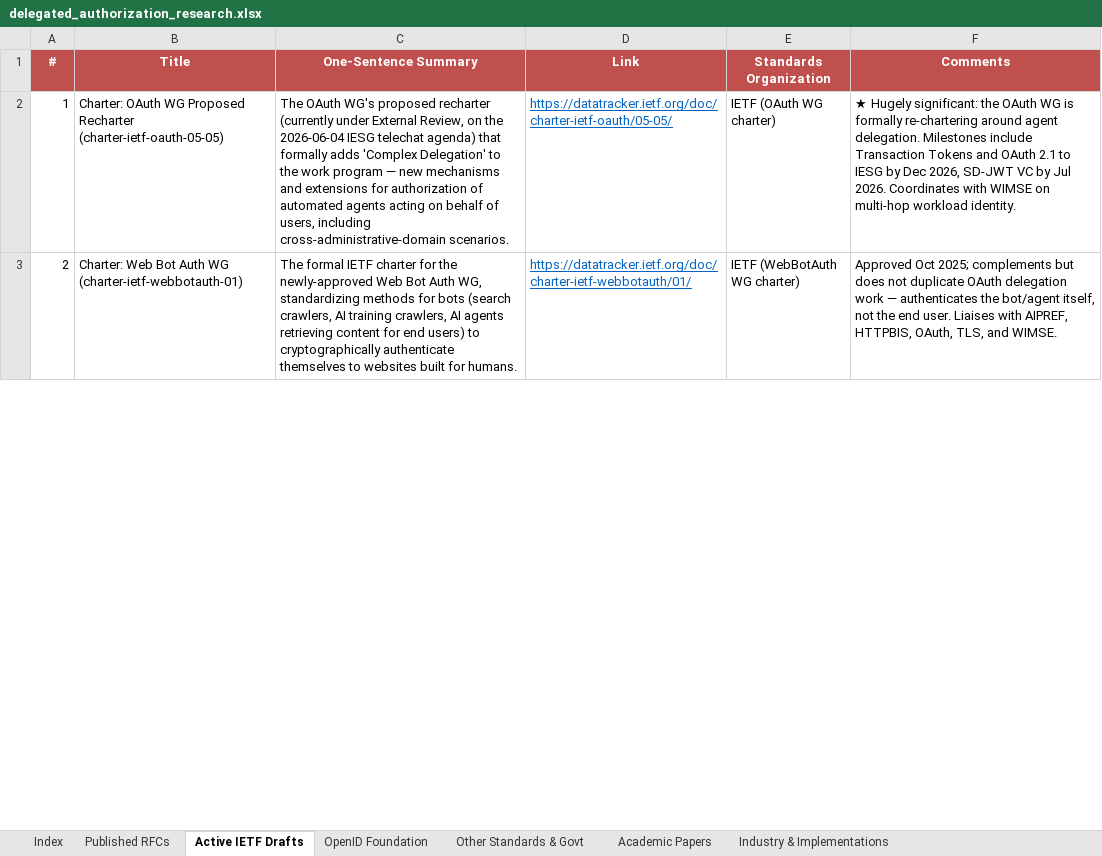
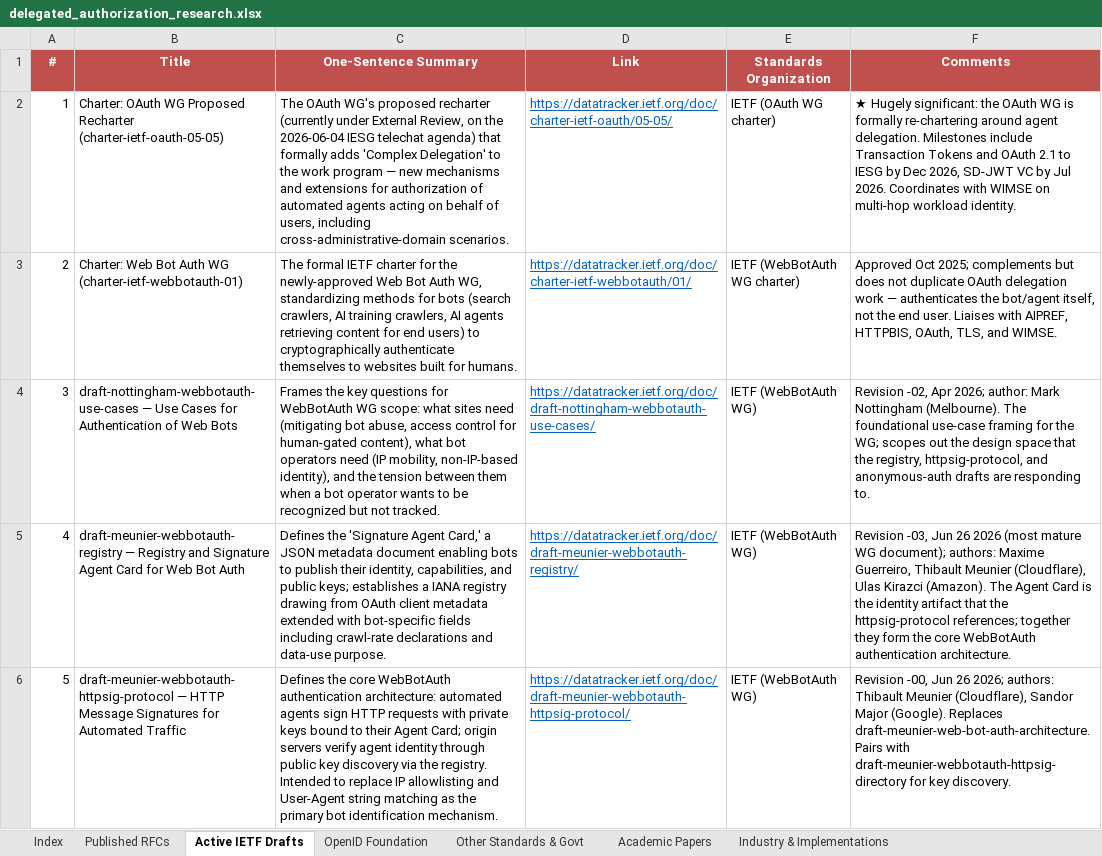
Before and after one commit to gffletch/da_research, an Excel workbook: delegated_authorization_research.xlsx, sheet Active IETF Drafts, drawn as a sheet; only a part is shown; values as stored, in another font and other column widths than the file's, no borders; the diff covers the shown part only; the diff names each change by its address in the sheet, - before the commit and + after, or states it on an @@ line.

Commit message:
Proposed boundaries between IETF groups

```diff
--- a/delegated_authorization_research.xlsx (sheet Active IETF Drafts)
+++ b/delegated_authorization_research.xlsx (sheet Active IETF Drafts)
+row 4: 3 | draft-nottingham-webbotauth-use-cases — Use Cases for Authentication of Web Bots | Frames the key questions for WebBotAuth WG scope: what sites need (mitigating bot abuse, access control for human-gated content), what bot operators need (IP mobility, non-IP-based identity), and the tension between them when a bot operator wants to be recognized but not tracked. | https://datatracker.ietf.org/doc/draft-nottingham-webbotauth-use-cases/ | IETF (WebBotAuth WG) | Revision -02, Apr 2026; author: Mark Nottingham (Melbourne). The foundational use-case framing for the WG; scopes out the design space that the registry, httpsig-protocol, and anonymous-auth drafts are responding to.
+row 5: 4 | draft-meunier-webbotauth-registry — Registry and Signature Agent Card for Web Bot Auth | Defines the 'Signature Agent Card,' a JSON metadata document enabling bots to publish their identity, capabilities, and public keys; establishes a IANA registry drawing from OAuth client metadata extended with bot-specific fields including crawl-rate declarations and data-use purpose. | https://datatracker.ietf.org/doc/draft-meunier-webbotauth-registry/ | IETF (WebBotAuth WG) | Revision -03, Jun 26 2026 (most mature WG document); authors: Maxime Guerreiro, Thibault Meunier (Cloudflare), Ulas Kirazci (Amazon). The Agent Card is the identity artifact that the httpsig-protocol references; together they form the core WebBotAuth authentication architecture.
+row 6: 5 | draft-meunier-webbotauth-httpsig-protocol — HTTP Message Signatures for Automated Traffic | Defines the core WebBotAuth authentication architecture: automated agents sign HTTP requests with private keys bound to their Agent Card; origin servers verify agent identity through public key discovery via the registry. Intended to replace IP allowlisting and User-Agent string matching as the primary bot identification mechanism. | https://datatracker.ietf.org/doc/draft-meunier-webbotauth-httpsig-protocol/ | IETF (WebBotAuth WG) | Revision -00, Jun 26 2026; authors: Thibault Meunier (Cloudflare), Sandor Major (Google). Replaces draft-meunier-web-bot-auth-architecture. Pairs with draft-meunier-webbotauth-httpsig-directory for key discovery.
```
Also changed, not shown: 15 added rows and row numbers in column A elsewhere in this sheet, sheet Index, 3 other files.
